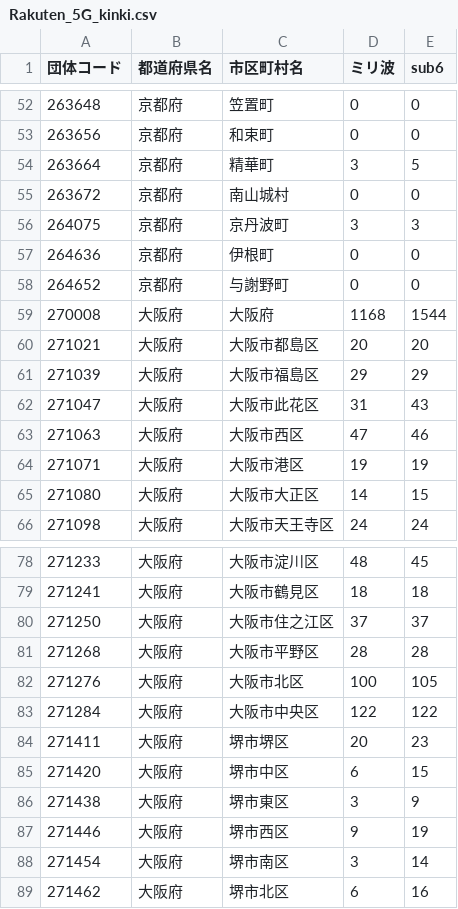
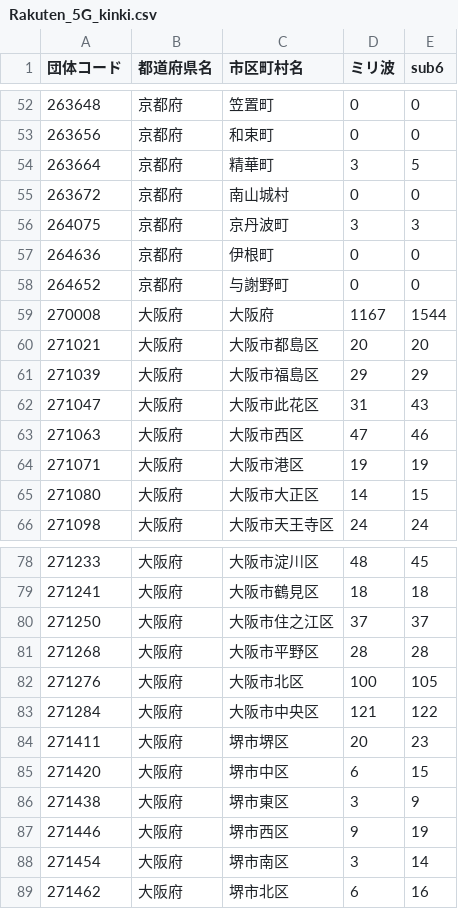
Before and after one commit to denpayanara/musen_5G, a CSV file: data/Rakuten_5G_kinki.csv, drawn as a sheet; only a part is shown, gaps mark what is left out.

```diff
--- a/data/Rakuten_5G_kinki.csv
+++ b/data/Rakuten_5G_kinki.csv
@@ -58,3 +58,3 @@
 264652,京都府,与謝野町,0,0
-270008,大阪府,大阪府,1168,1544
+270008,大阪府,大阪府,1167,1544
 271021,大阪府,大阪市都島区,20,20
@@ -82,3 +82,3 @@
 271276,大阪府,大阪市北区,100,105
-271284,大阪府,大阪市中央区,122,122
+271284,大阪府,大阪市中央区,121,122
 271411,大阪府,堺市堺区,20,23
```
Also changed, not shown: 3 other files.
